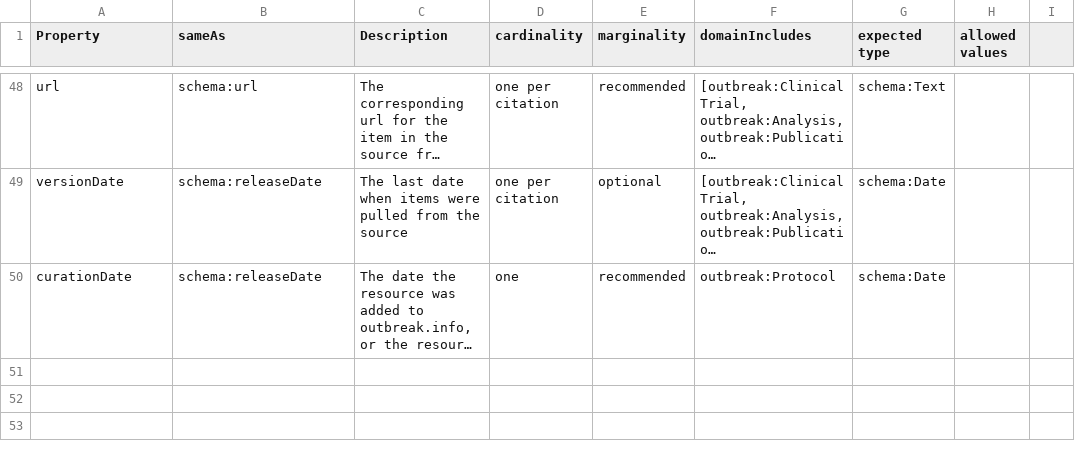
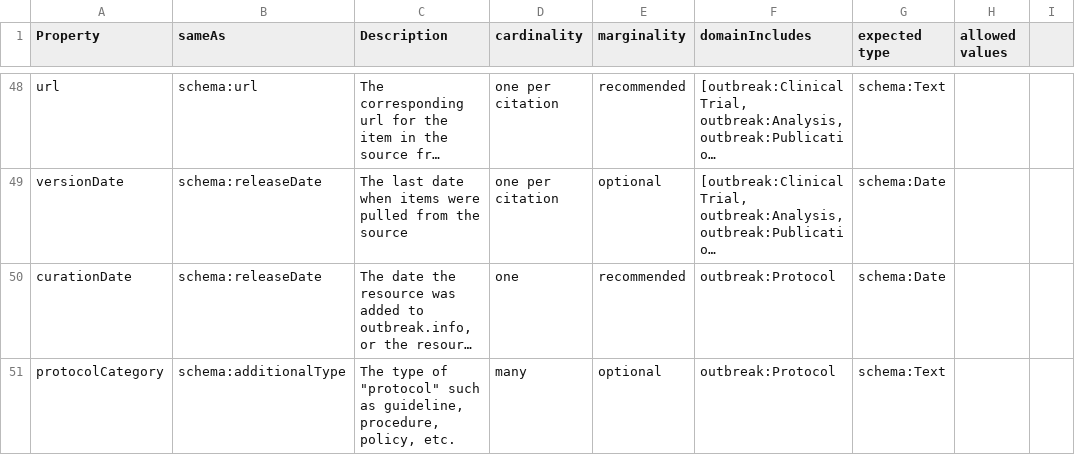
Before and after one commit to outbreak-info/outbreak.info-resources, a CSV file: yaml/classes/Protocol(schema_HowTo).csv, drawn as a sheet; only a part is shown, gaps mark what is left out; long unchanged cells end in …; the diff names each change by its address in the sheet, - before the commit and + after, or states it on an @@ line.

Commit message:
update protocol schema to include protocolCategory

```diff
--- a/yaml/classes/Protocol(schema_HowTo).csv
+++ b/yaml/classes/Protocol(schema_HowTo).csv
+row 51: protocolCategory | schema:additionalType | The type of "protocol" such as guideline, procedure, policy, etc. | many | optional | outbreak:Protocol | schema:Text
```
